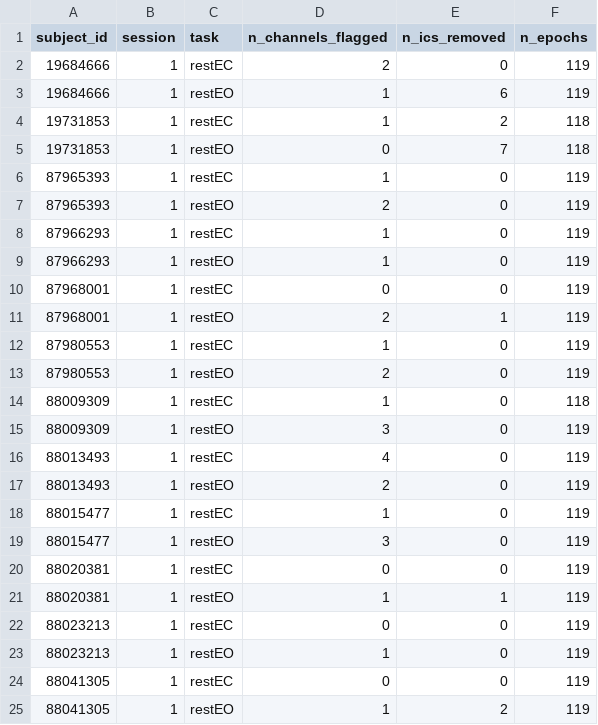
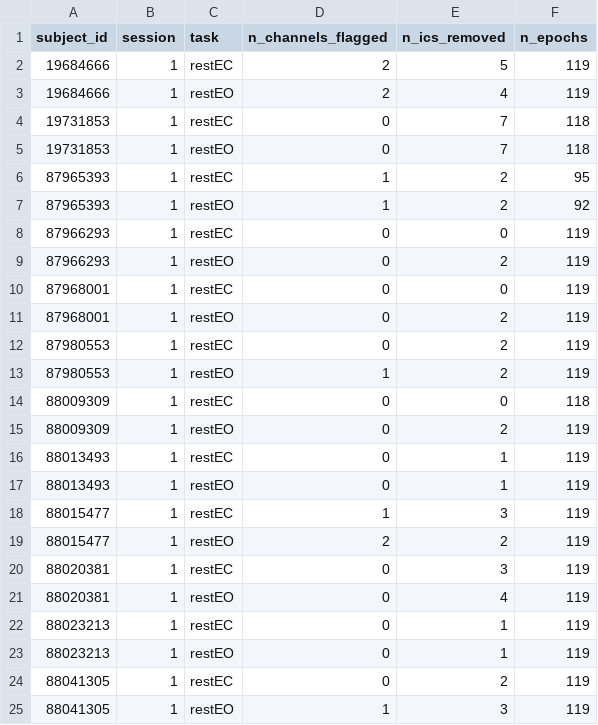
Before and after one commit to pyryhirvonen/eeg-preprocessing-validation-pipeline, a CSV file: derivatives/qc/qc_summary.csv, drawn as a sheet; only a part is shown; the diff covers the shown part only.

```diff
--- a/derivatives/qc/qc_summary.csv
+++ b/derivatives/qc/qc_summary.csv
@@ -1,25 +1,25 @@
 subject_id,session,task,n_channels_flagged,n_ics_removed,n_epochs
-19684666,1,restEC,2,0,119
-19684666,1,restEO,1,6,119
-19731853,1,restEC,1,2,118
+19684666,1,restEC,2,5,119
+19684666,1,restEO,2,4,119
+19731853,1,restEC,0,7,118
 19731853,1,restEO,0,7,118
-87965393,1,restEC,1,0,119
-87965393,1,restEO,2,0,119
-87966293,1,restEC,1,0,119
-87966293,1,restEO,1,0,119
+87965393,1,restEC,1,2,95
+87965393,1,restEO,1,2,92
+87966293,1,restEC,0,0,119
+87966293,1,restEO,0,2,119
 87968001,1,restEC,0,0,119
-87968001,1,restEO,2,1,119
-87980553,1,restEC,1,0,119
-87980553,1,restEO,2,0,119
-88009309,1,restEC,1,0,118
-88009309,1,restEO,3,0,119
-88013493,1,restEC,4,0,119
-88013493,1,restEO,2,0,119
-88015477,1,restEC,1,0,119
-88015477,1,restEO,3,0,119
-88020381,1,restEC,0,0,119
-88020381,1,restEO,1,1,119
-88023213,1,restEC,0,0,119
-88023213,1,restEO,1,0,119
-88041305,1,restEC,0,0,119
-88041305,1,restEO,1,2,119
+87968001,1,restEO,0,2,119
+87980553,1,restEC,0,2,119
+87980553,1,restEO,1,2,119
+88009309,1,restEC,0,0,118
+88009309,1,restEO,0,2,119
+88013493,1,restEC,0,1,119
+88013493,1,restEO,0,1,119
+88015477,1,restEC,1,3,119
+88015477,1,restEO,2,2,119
+88020381,1,restEC,0,3,119
+88020381,1,restEO,0,4,119
+88023213,1,restEC,0,1,119
+88023213,1,restEO,0,1,119
+88041305,1,restEC,0,2,119
+88041305,1,restEO,1,3,119
```
Also changed, not shown: 18 edited cells elsewhere in this file, derivatives/qc/permutation_results.csv, 6 other files.
